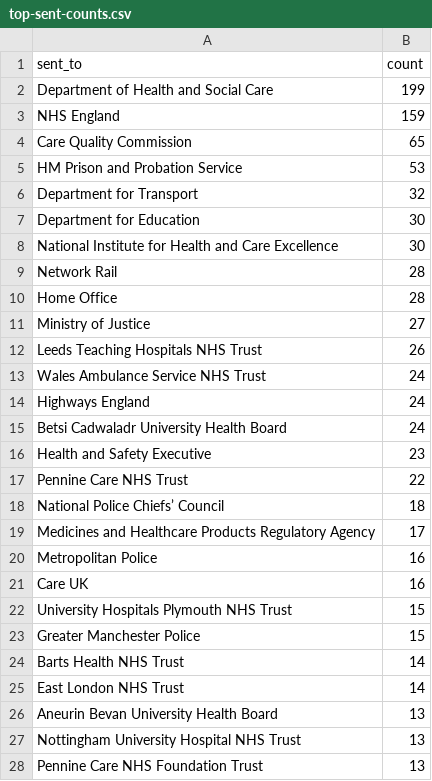
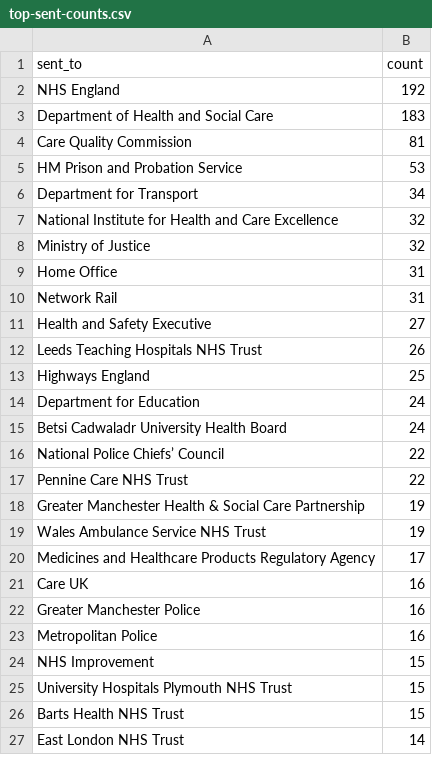
Before and after one commit to Mr-Helpful/preventable-deaths-scraper, a CSV file: src/analyse/counts/data/sent/top-sent-counts.csv, drawn as a sheet; only a part is shown; the diff covers the shown part only.

```diff
--- a/src/analyse/counts/data/sent/top-sent-counts.csv
+++ b/src/analyse/counts/data/sent/top-sent-counts.csv
@@ -1,28 +1,27 @@
 sent_to,count
-Department of Health and Social Care,199
-NHS England,159
-Care Quality Commission,65
+NHS England,192
+Department of Health and Social Care,183
+Care Quality Commission,81
 HM Prison and Probation Service,53
-Department for Transport,32
-Department for Education,30
-National Institute for Health and Care Excellence,30
-Network Rail,28
-Home Office,28
-Ministry of Justice,27
+Department for Transport,34
+National Institute for Health and Care Excellence,32
+Ministry of Justice,32
+Home Office,31
+Network Rail,31
+Health and Safety Executive,27
 Leeds Teaching Hospitals NHS Trust,26
-Wales Ambulance Service NHS Trust,24
-Highways England,24
+Highways England,25
+Department for Education,24
 Betsi Cadwaladr University Health Board,24
-Health and Safety Executive,23
+National Police Chiefs’ Council,22
 Pennine Care NHS Trust,22
-National Police Chiefs’ Council,18
+Greater Manchester Health & Social Care Partnership,19
+Wales Ambulance Service NHS Trust,19
 Medicines and Healthcare Products Regulatory Agency,17
+Care UK,16
+Greater Manchester Police,16
 Metropolitan Police,16
-Care UK,16
+NHS Improvement,15
 University Hospitals Plymouth NHS Trust,15
-Greater Manchester Police,15
-Barts Health NHS Trust,14
+Barts Health NHS Trust,15
 East London NHS Trust,14
-Aneurin Bevan University Health Board,13
-Nottingham University Hospital NHS Trust,13
-Pennine Care NHS Foundation Trust,13
```
Also changed, not shown: 4 added rows and 3 removed rows elsewhere in this file, src/analyse/counts/data/sent/name-statuses.csv, src/analyse/counts/data/sent/rcpt-statuses.csv, 10 other files.
